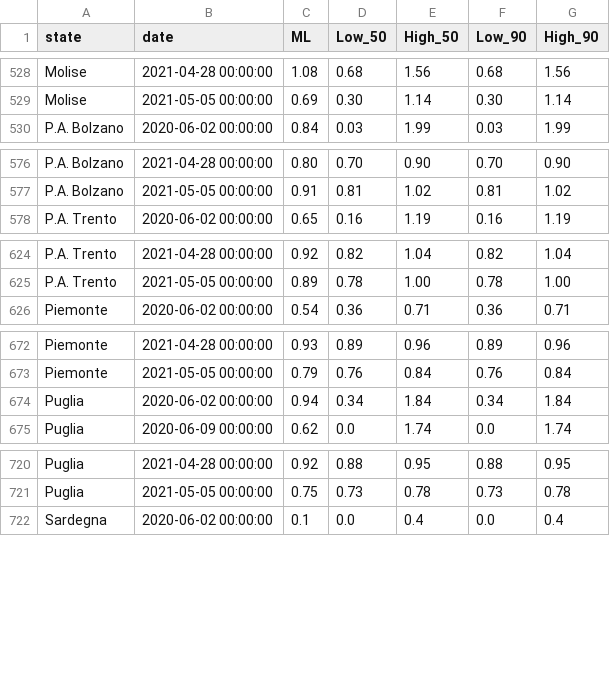
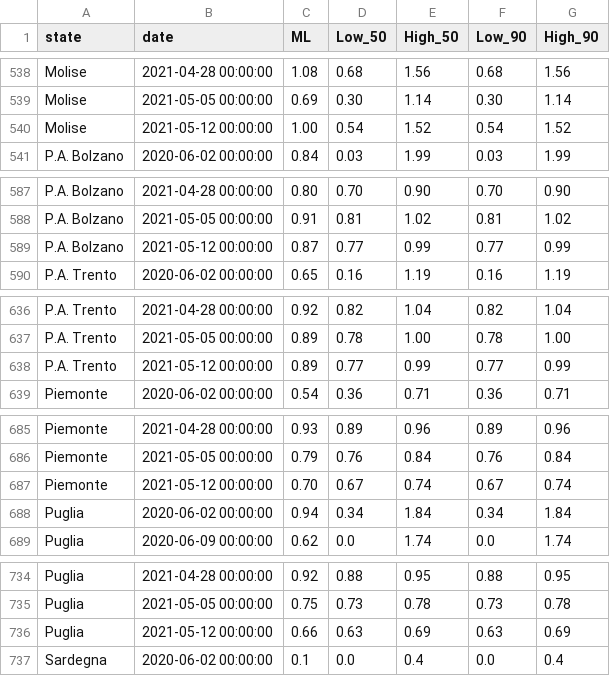
Before and after one commit to Biuni/rt-italy, a CSV file: src/data/Rt.csv, drawn as a sheet; only a part is shown, gaps mark what is left out; the diff covers the shown part only; the diff names each change by its address in the sheet, - before the commit and + after, or states it on an @@ line.

```diff
--- a/src/data/Rt.csv
+++ b/src/data/Rt.csv
+row 540: Molise | 2021-05-12 00:00:00 | 1.00 | 0.54 | 1.52 | 0.54 | 1.52
+row 589: P.A. Bolzano | 2021-05-12 00:00:00 | 0.87 | 0.77 | 0.99 | 0.77 | 0.99
+row 638: P.A. Trento | 2021-05-12 00:00:00 | 0.89 | 0.77 | 0.99 | 0.77 | 0.99
+row 687: Piemonte | 2021-05-12 00:00:00 | 0.70 | 0.67 | 0.74 | 0.67 | 0.74
+row 736: Puglia | 2021-05-12 00:00:00 | 0.66 | 0.63 | 0.69 | 0.63 | 0.69
```
Also changed, not shown: 16 added rows elsewhere in this file, 2 other files.
